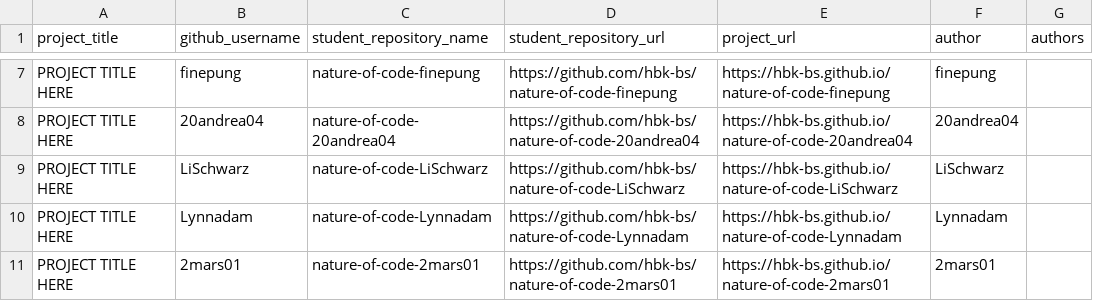
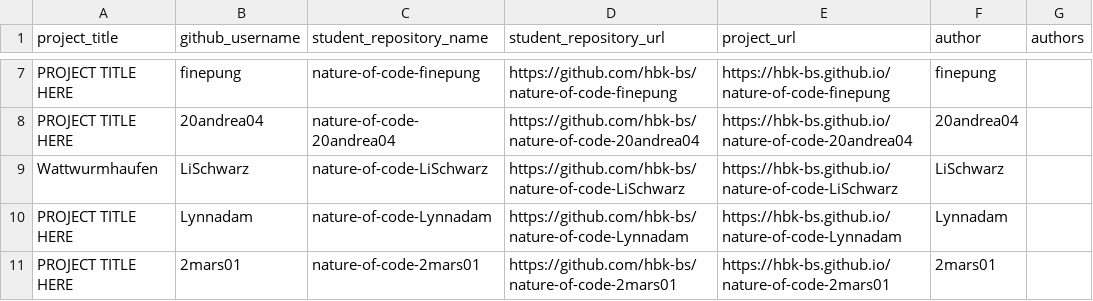
Before and after one commit to ivohartwig/rundgang2025, a CSV file: src/data/projects/nature-of-code-grades-1748958836_clean.csv, drawn as a sheet; only a part is shown, gaps mark what is left out.

Commit message:
Update nature-of-code-grades-1748958836_clean.csv

```diff
--- a/src/data/projects/nature-of-code-grades-1748958836_clean.csv
+++ b/src/data/projects/nature-of-code-grades-1748958836_clean.csv
@@ -8,3 +8,3 @@
 "PROJECT TITLE HERE","20andrea04","nature-of-code-20andrea04","https://github.com/hbk-bs/nature-of-code-20andrea04","https://hbk-bs.github.io/nature-of-code-20andrea04","20andrea04",""
-"PROJECT TITLE HERE","LiSchwarz","nature-of-code-LiSchwarz","https://github.com/hbk-bs/nature-of-code-LiSchwarz","https://hbk-bs.github.io/nature-of-code-LiSchwarz","LiSchwarz",""
+"Wattwurmhaufen","LiSchwarz","nature-of-code-LiSchwarz","https://github.com/hbk-bs/nature-of-code-LiSchwarz","https://hbk-bs.github.io/nature-of-code-LiSchwarz","LiSchwarz",""
 "PROJECT TITLE HERE","Lynnadam","nature-of-code-Lynnadam","https://github.com/hbk-bs/nature-of-code-Lynnadam","https://hbk-bs.github.io/nature-of-code-Lynnadam","Lynnadam",""
```
